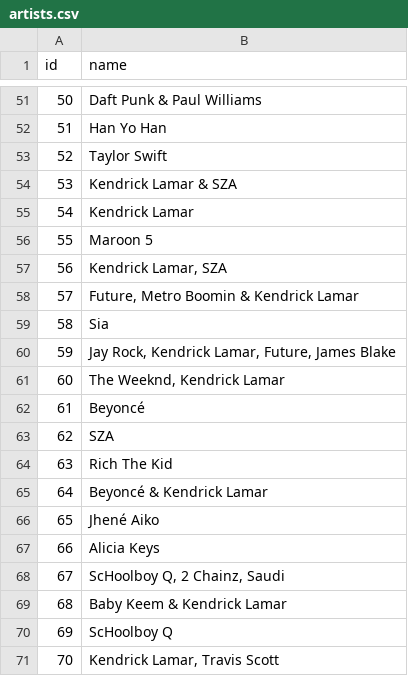
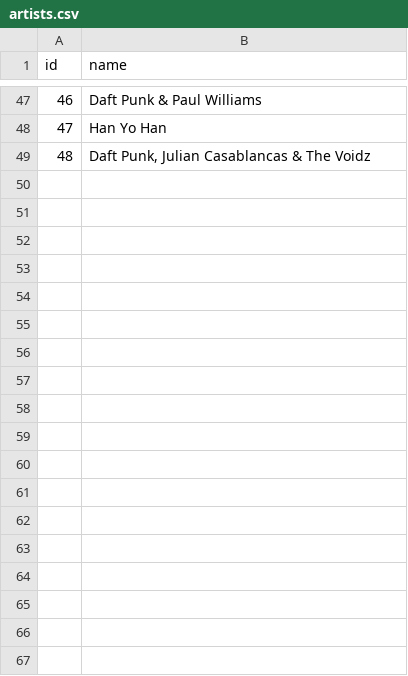
Before and after one commit to agopalareddy/HackWashU-Databases-Workshop, a CSV file: exports/artists.csv, drawn as a sheet; only a part is shown, gaps mark what is left out; removed rows and columns are numbered as before the commit, all else as after; the diff covers the shown part only; the diff names each change by its address in the sheet, - before the commit and + after, or states it on an @@ line.

Commit message:
feat: update ARTISTS_TO_FETCH and regenerate exports with refreshed artist dataset
Replace legacy sample data (Queen, Led Zeppelin, Kendrick Lamar, Adele, etc.) with a curated set of artists. Update ARTISTS_TO_FETCH in database_generator.py and replace export files (artists.csv, albums.csv, songs.csv and music_library.sqlite) so the database and CSVs reflect the new dataset (Sabrina Carpenter, Gracie Abrams, Chappell Roan, Halsey, Tate McRae, Conan Gray, Twenty One Pilots, Taylor Swift, Michael Jackson, The Beatles, Daft Punk, etc.).

```diff
--- a/exports/artists.csv
+++ b/exports/artists.csv
@@ column A (id) renumbered between rows 37 and 49 @@
-B49 (name): Taylor Swift
+B49 (name): Daft Punk, Julian Casablancas & The Voidz
-row 54: 53 | Kendrick Lamar & SZA
-row 55: 54 | Kendrick Lamar
-row 56: 55 | Maroon 5
-row 57: 56 | Kendrick Lamar, SZA
-row 58: 57 | Future, Metro Boomin & Kendrick Lamar
-row 59: 58 | Sia
-row 60: 59 | Jay Rock, Kendrick Lamar, Future, James Blake
-row 61: 60 | The Weeknd, Kendrick Lamar
-row 62: 61 | Beyoncé
-row 63: 62 | SZA
-row 64: 63 | Rich The Kid
-row 65: 64 | Beyoncé & Kendrick Lamar
-row 66: 65 | Jhené Aiko
-row 67: 66 | Alicia Keys
-row 68: 67 | ScHoolboy Q, 2 Chainz, Saudi
-row 69: 68 | Baby Keem & Kendrick Lamar
-row 70: 69 | ScHoolboy Q
-row 71: 70 | Kendrick Lamar, Travis Scott
```
Also changed, not shown: 18 removed rows, 1 moved row and 35 edited cells elsewhere in this file, exports/albums.csv, exports/songs.csv, 2 other files.
